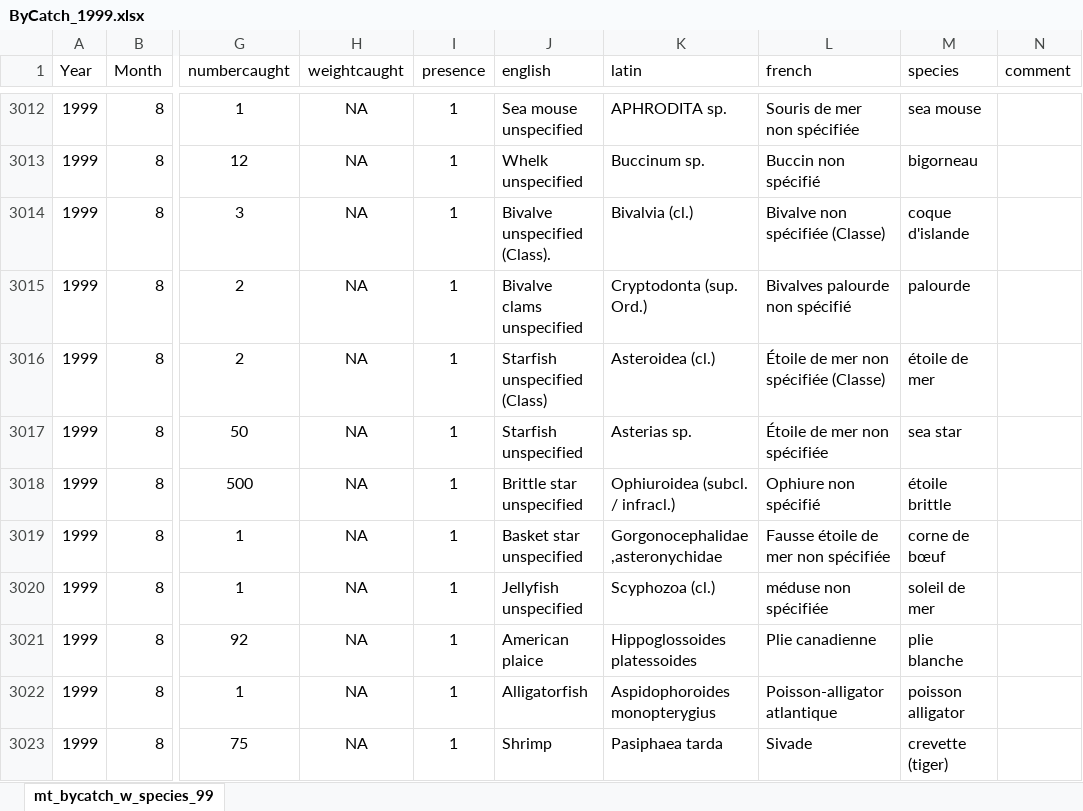
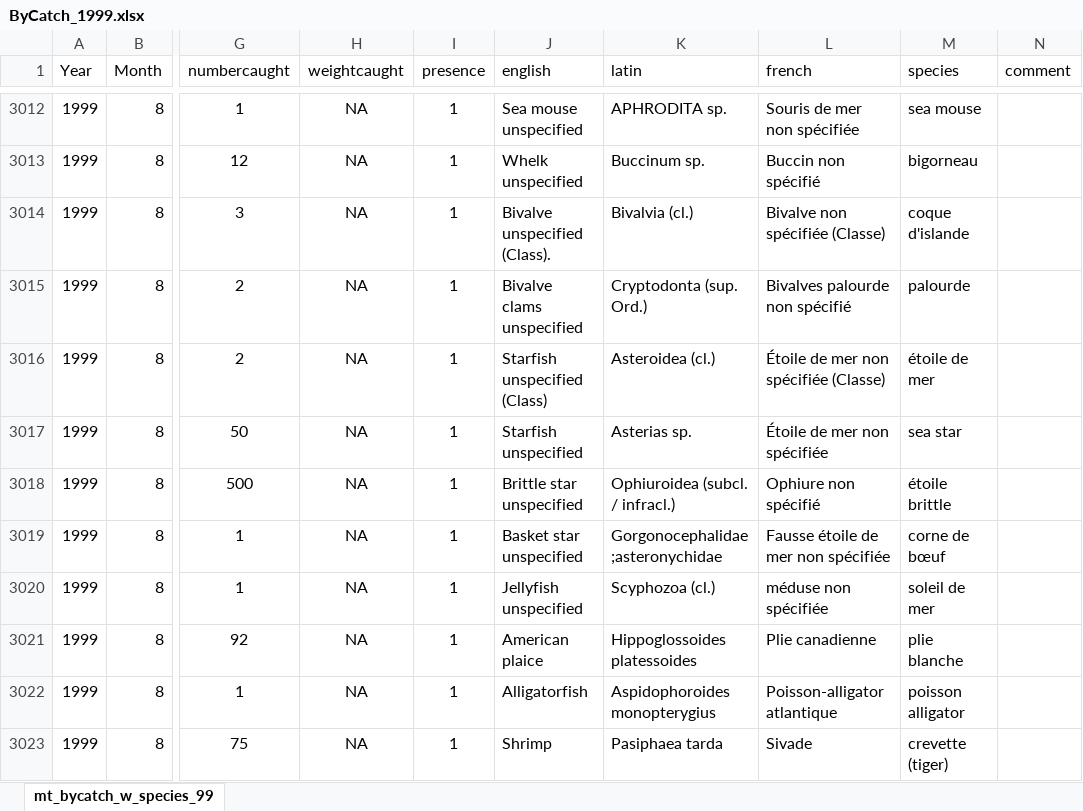
Before and after one commit to TobieSurette/gulf.manage, an Excel workbook: inst/extdata/scs.1999/ByCatch_1999.xlsx, sheet mt_bycatch_w_species_99, drawn as a sheet; only a part is shown, gaps mark what is left out; values as stored, in another font and other column widths than the file's, no borders; the diff covers the shown part only; the diff names each change by its address in the sheet, - before the commit and + after, or states it on an @@ line.

```diff
--- a/inst/extdata/scs.1999/ByCatch_1999.xlsx (sheet mt_bycatch_w_species_99)
+++ b/inst/extdata/scs.1999/ByCatch_1999.xlsx (sheet mt_bycatch_w_species_99)
-K3019 (latin): Gorgonocephalidae,asteronychidae
+K3019 (latin): Gorgonocephalidae;asteronychidae
```
Also changed, not shown: 318 edited cells elsewhere in this sheet, inst/extdata/scs.1998/ByCatch_1998.xlsx, 9 other files.
